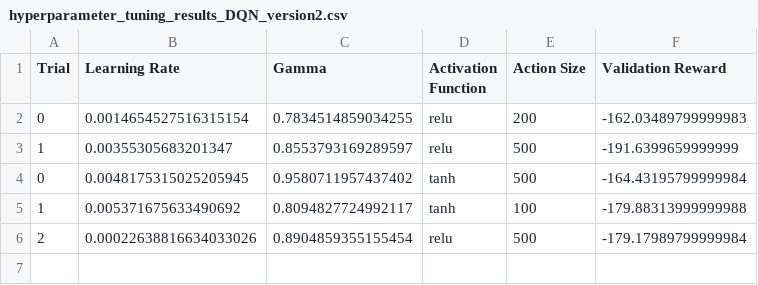
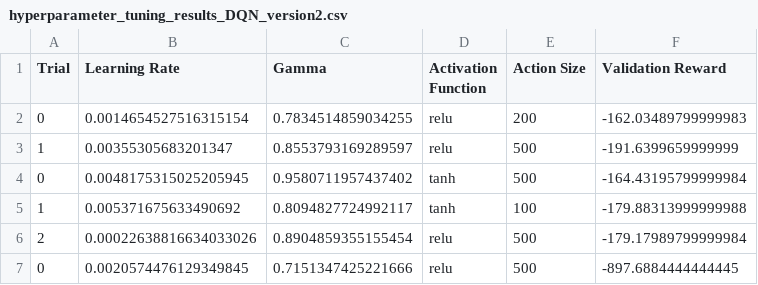
Before and after one commit to MerelFlorian/Deep-Q-Network-Electric-Cars, a CSV file: hyperparameter_tuning_results_DQN_version2.csv, drawn as a sheet; the diff names each change by its address in the sheet, - before the commit and + after, or states it on an @@ line.

Commit message:
DQN working version

```diff
--- a/hyperparameter_tuning_results_DQN_version2.csv
+++ b/hyperparameter_tuning_results_DQN_version2.csv
+row 7: 0 | 0.0020574476129349845 | 0.7151347425221666 | relu | 500 | -897.6884444444445
```
Also changed, not shown: 4 other files.
